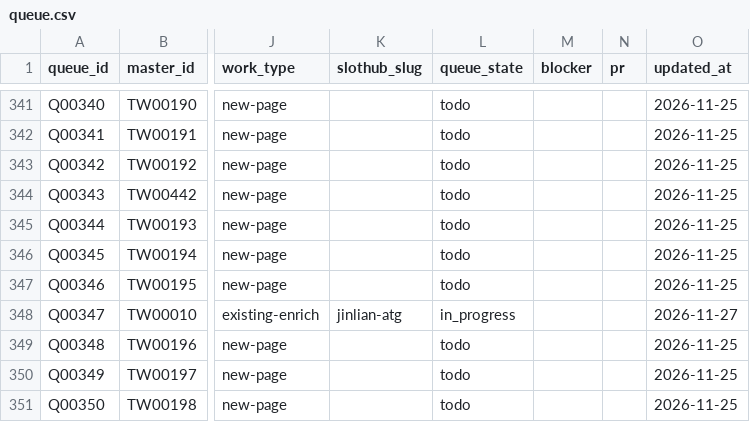
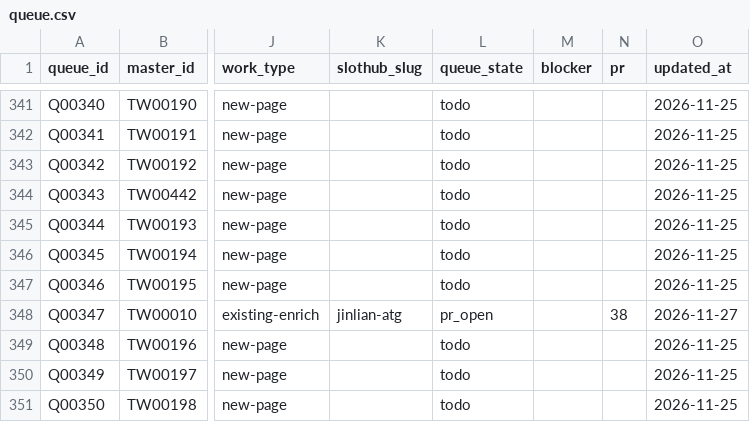
Before and after one commit to yaoshengmarketing-prog/slothub, a CSV file: slothub-site/data/tw-casino-queue/queue.csv, drawn as a sheet; only a part is shown, gaps mark what is left out; the diff covers the shown part only; the diff names each change by its address in the sheet, - before the commit and + after, or states it on an @@ line.

Commit message:
Link ATG queue entries to PR 38

```diff
--- a/slothub-site/data/tw-casino-queue/queue.csv
+++ b/slothub-site/data/tw-casino-queue/queue.csv
-L348 (queue_state): in_progress
+L348 (queue_state): pr_open
-N348 (pr): (empty)
+N348 (pr): 38
```
Also changed, not shown: 18 edited cells elsewhere in this file.
